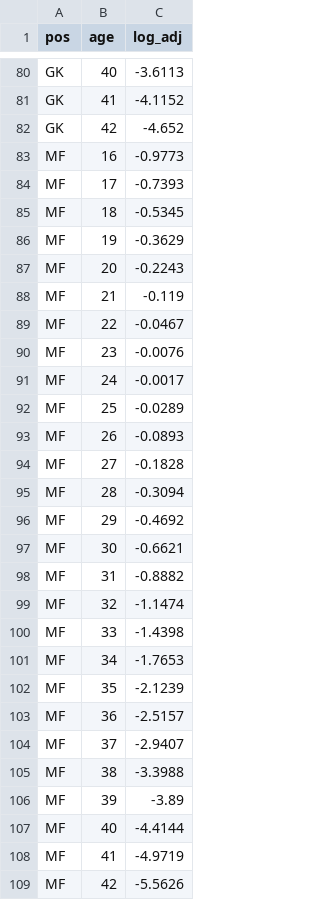
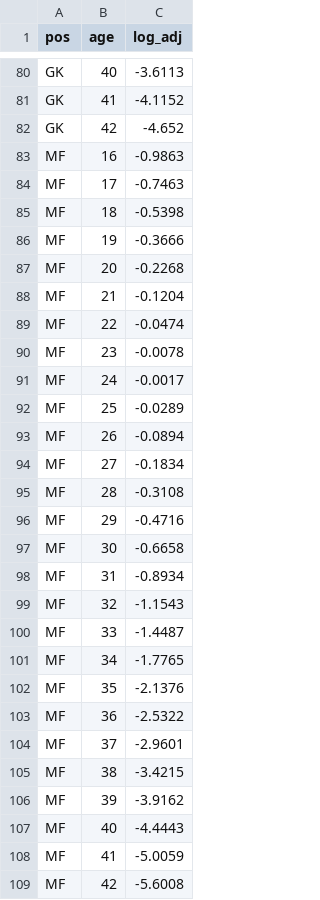
Before and after one commit to vsntll/xValue, a CSV file: data/processed/aging_curve.csv, drawn as a sheet; only a part is shown, gaps mark what is left out; the diff covers the shown part only.

```diff
--- a/data/processed/aging_curve.csv
+++ b/data/processed/aging_curve.csv
@@ -82,28 +82,28 @@ GK,41,-4.1152
 GK,42,-4.652
-MF,16,-0.9773
-MF,17,-0.7393
-MF,18,-0.5345
-MF,19,-0.3629
-MF,20,-0.2243
-MF,21,-0.119
-MF,22,-0.0467
-MF,23,-0.0076
+MF,16,-0.9863
+MF,17,-0.7463
+MF,18,-0.5398
+MF,19,-0.3666
+MF,20,-0.2268
+MF,21,-0.1204
+MF,22,-0.0474
+MF,23,-0.0078
 MF,24,-0.0017
 MF,25,-0.0289
-MF,26,-0.0893
-MF,27,-0.1828
-MF,28,-0.3094
-MF,29,-0.4692
-MF,30,-0.6621
-MF,31,-0.8882
-MF,32,-1.1474
-MF,33,-1.4398
-MF,34,-1.7653
-MF,35,-2.1239
-MF,36,-2.5157
-MF,37,-2.9407
-MF,38,-3.3988
-MF,39,-3.89
-MF,40,-4.4144
-MF,41,-4.9719
-MF,42,-5.5626
+MF,26,-0.0894
+MF,27,-0.1834
+MF,28,-0.3108
+MF,29,-0.4716
+MF,30,-0.6658
+MF,31,-0.8934
+MF,32,-1.1543
+MF,33,-1.4487
+MF,34,-1.7765
+MF,35,-2.1376
+MF,36,-2.5322
+MF,37,-2.9601
+MF,38,-3.4215
+MF,39,-3.9162
+MF,40,-4.4443
+MF,41,-5.0059
+MF,42,-5.6008
```
Also changed, not shown: 27 edited cells elsewhere in this file, data/processed/outcome_model_predictions_hybrid.csv, data/processed/sofascore_values.csv, 19 other files.
